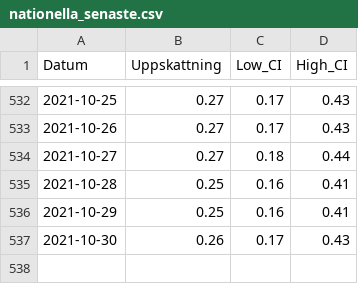
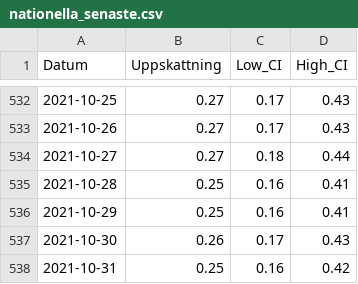
Before and after one commit to csss-resultat/openData, a CSV file: datasets/nationella_senaste.csv, drawn as a sheet; only a part is shown, gaps mark what is left out; the diff names each change by its address in the sheet, - before the commit and + after, or states it on an @@ line.

```diff
--- a/datasets/nationella_senaste.csv
+++ b/datasets/nationella_senaste.csv
+row 538: 2021-10-31 | 0.25 | 0.16 | 0.42
```
Also changed, not shown: datasets/lan_senaste.csv.
